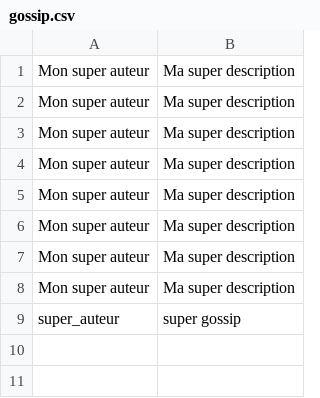
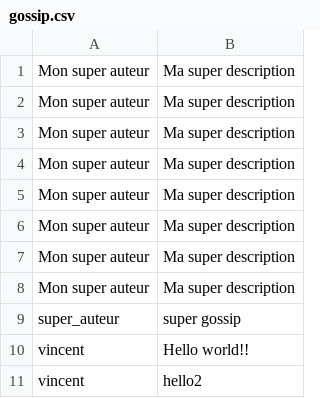
Before and after one commit to kludhackingproject/the_gossip_project_sinatra, a CSV file: db/gossip.csv, drawn as a sheet.

Commit message:
Ajouter un Gossip à partir du front

```diff
--- a/db/gossip.csv
+++ b/db/gossip.csv
@@ -9 +9,3 @@ Mon super auteur,Ma super description
 super_auteur,super gossip
+vincent,Hello world!!
+vincent,hello2
```
Also changed, not shown: 1 other file.
